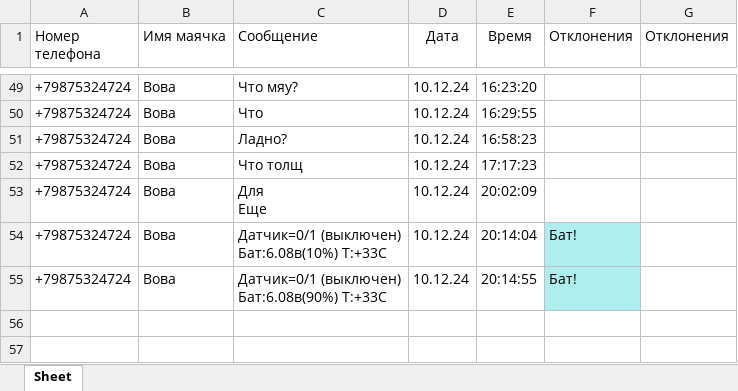
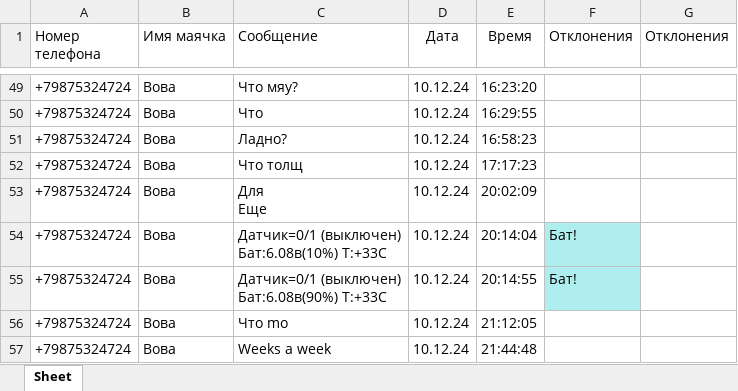
Before and after one commit to vlkardakov/SmsToolsN, an Excel workbook: Files/sms_log.xlsx, sheet Sheet, drawn as a sheet; only a part is shown, gaps mark what is left out; values as stored, in another font and other column widths than the file's, no borders; the diff names each change by its address in the sheet, - before the commit and + after, or states it on an @@ line.

```diff
--- a/Files/sms_log.xlsx (sheet Sheet)
+++ b/Files/sms_log.xlsx (sheet Sheet)
+row 56: +79875324724 | Вова | Что mo | 10.12.24 | 21:12:05
+row 57: +79875324724 | Вова | Weeks a week | 10.12.24 | 21:44:48
```
Also changed, not shown: 1 other file.
